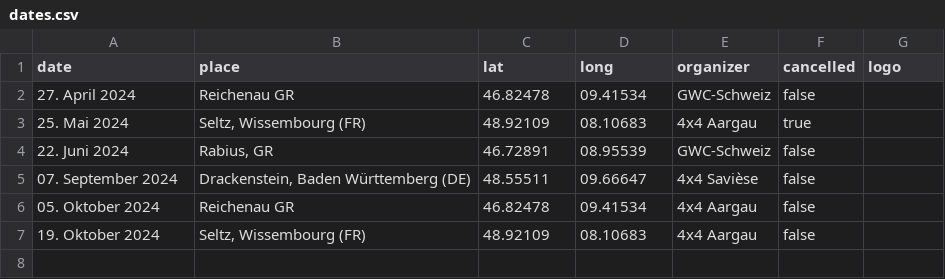
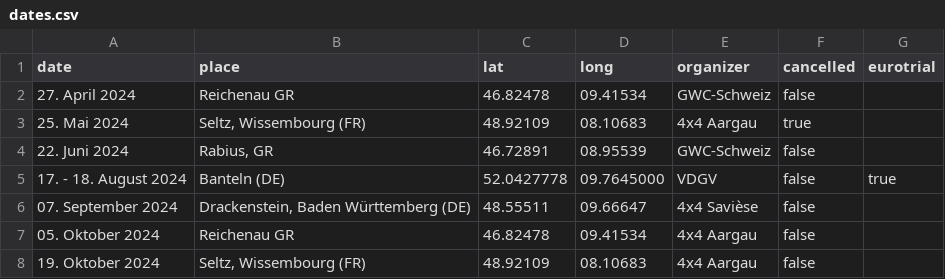
Before and after one commit to Seven-O2/fsg-website, a CSV file: dates.csv, drawn as a sheet.

Commit message:
Adds eurotrial logo and smaller title base image

```diff
--- a/dates.csv
+++ b/dates.csv
@@ -1,2 +1,2 @@
-date;place;lat;long;organizer;cancelled;logo
+date;place;lat;long;organizer;cancelled;eurotrial;
 27. April 2024;Reichenau GR;46.82478;09.41534;GWC-Schweiz;false;;
@@ -4,2 +4,3 @@ date;place;lat;long;organizer;cancelled;logo
 22. Juni 2024;Rabius, GR;46.72891;08.95539;GWC-Schweiz;false;;
+17. - 18. August 2024;Banteln (DE);52.0427778;09.7645000;VDGV;false;true;
 07. September 2024;Drackenstein, Baden Württemberg (DE);48.55511;09.66647;4x4 Savièse;false;;
```
Also changed, not shown: 4 other files.
